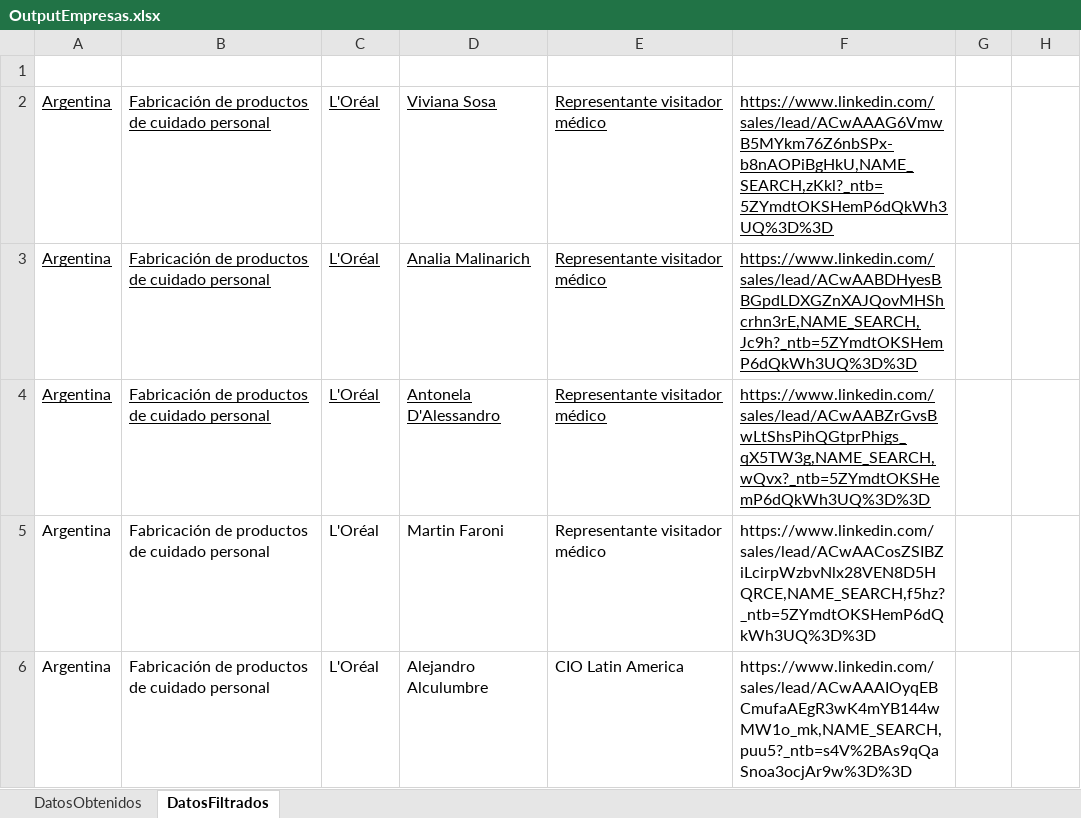
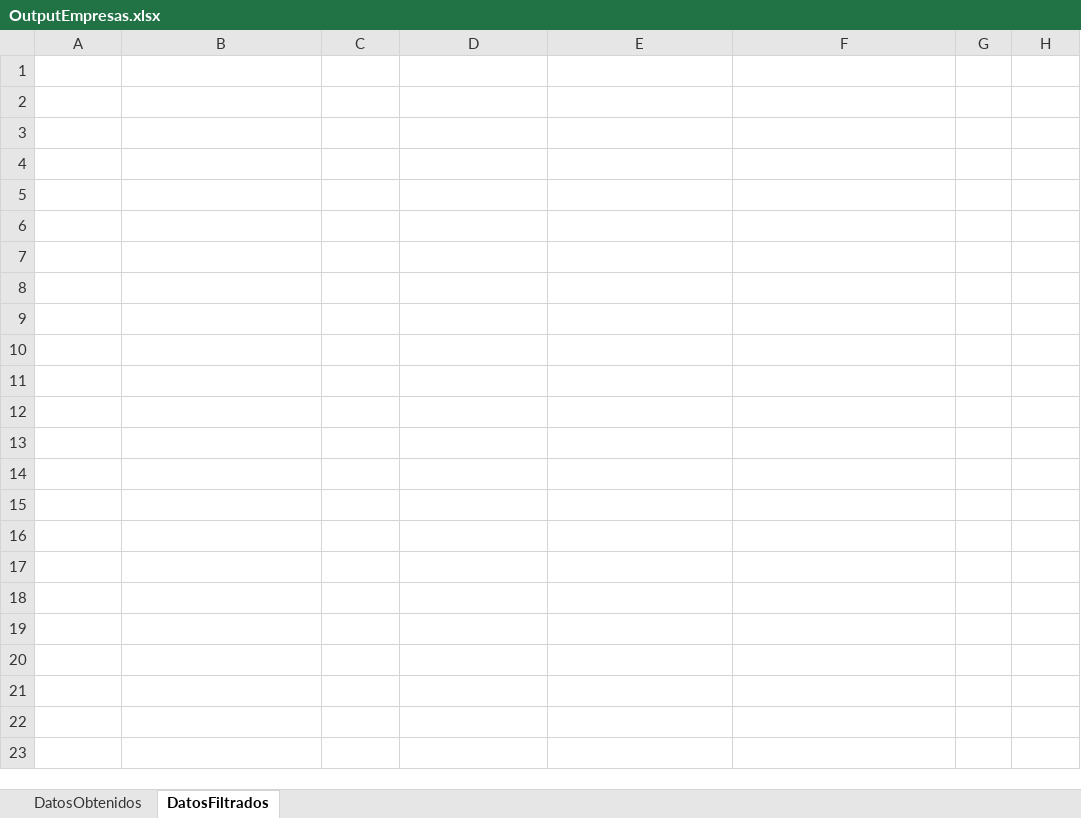
Before and after one commit to Qualis-Lab/SalesBot, an Excel workbook: TEMP/OutputEmpresas.xlsx, sheet DatosFiltrados, drawn as a sheet; values as stored, in another font and other column widths than the file's, no borders; table styles not drawn; the diff names each change by its address in the sheet, - before the commit and + after, or states it on an @@ line.

```diff
--- a/TEMP/OutputEmpresas.xlsx (sheet DatosFiltrados)
+++ b/TEMP/OutputEmpresas.xlsx (sheet DatosFiltrados)
-row 2: Argentina | Fabricación de productos de cuidado personal | L'Oréal | Viviana Sosa | Representante visitador médico | https://www.linkedin.com/sales/lead/ACwAAAG6VmwB5MYkm76Z6nbSPx-b8nAOPiBgHkU,NAME_SEARCH,zKkl?_ntb=5ZYmdtOKSHemP6dQkWh3UQ%3D%3D
-row 3: Argentina | Fabricación de productos de cuidado personal | L'Oréal | Analia Malinarich | Representante visitador médico | https://www.linkedin.com/sales/lead/ACwAABDHyesBBGpdLDXGZnXAJQovMHShcrhn3rE,NAME_SEARCH,Jc9h?_ntb=5ZYmdtOKSHemP6dQkWh3UQ%3D%3D
-row 4: Argentina | Fabricación de productos de cuidado personal | L'Oréal | Antonela D'Alessandro | Representante visitador médico | https://www.linkedin.com/sales/lead/ACwAABZrGvsBwLtShsPihQGtprPhigs_qX5TW3g,NAME_SEARCH,wQvx?_ntb=5ZYmdtOKSHemP6dQkWh3UQ%3D%3D
-row 5: Argentina | Fabricación de productos de cuidado personal | L'Oréal | Martin Faroni | Representante visitador médico | https://www.linkedin.com/sales/lead/ACwAACosZSIBZiLcirpWzbvNlx28VEN8D5HQRCE,NAME_SEARCH,f5hz?_ntb=5ZYmdtOKSHemP6dQkWh3UQ%3D%3D
-row 6: Argentina | Fabricación de productos de cuidado personal | L'Oréal | Alejandro Alculumbre | CIO Latin America | https://www.linkedin.com/sales/lead/ACwAAAIOyqEBCmufaAEgR3wK4mYB144wMW1o_mk,NAME_SEARCH,puu5?_ntb=s4V%2BAs9qQaSnoa3ocjAr9w%3D%3D
```
Also changed, not shown: sheet DatosObtenidos, Qualis-Bot-SalesNavigator/InputKeyword.xlsx, 18 other files.
